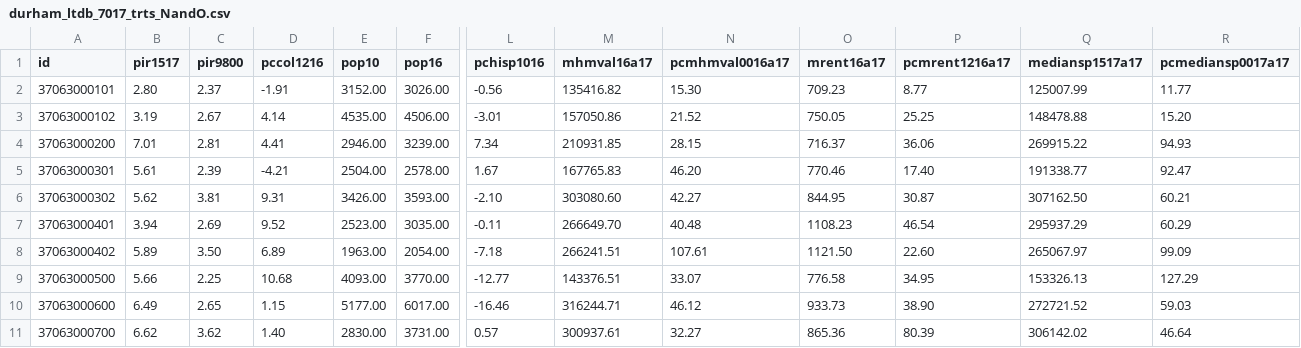
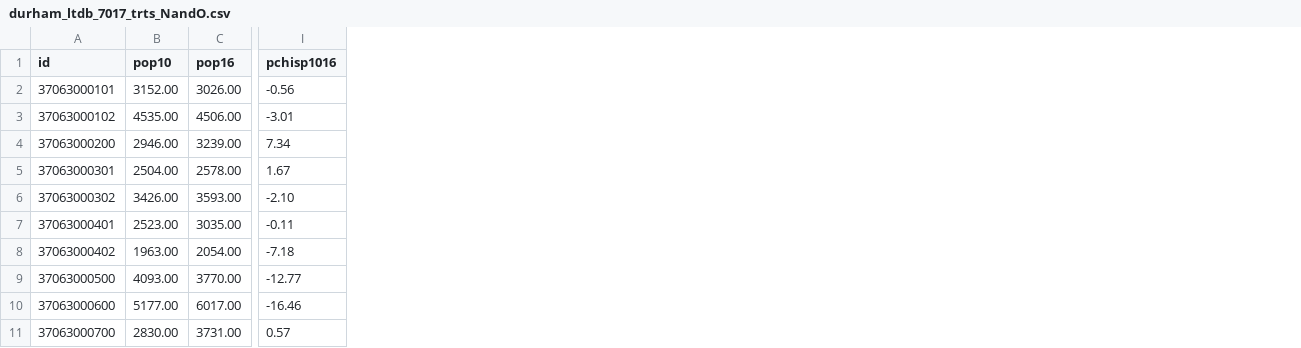
Before and after one commit to jmpmcmanus/N-Omaps, a CSV file: data/durham_ltdb_7017_trts_NandO.csv, drawn as a sheet; only a part is shown, gaps mark what is left out; the diff names each change by its address in the sheet, - before the commit and + after, or states it on an @@ line.

```diff
--- a/data/durham_ltdb_7017_trts_NandO.csv
+++ b/data/durham_ltdb_7017_trts_NandO.csv
-column B (pir1517), rows 2-11: 2.80 | 3.19 | 7.01 | 5.61 | 5.62 | 3.94 | 5.89 | 5.66 | 6.49 | 6.62
-column C (pir9800), rows 2-11: 2.37 | 2.67 | 2.81 | 2.39 | 3.81 | 2.69 | 3.50 | 2.25 | 2.65 | 3.62
-column D (pccol1216), rows 2-11: -1.91 | 4.14 | 4.41 | -4.21 | 9.31 | 9.52 | 6.89 | 10.68 | 1.15 | 1.40
-column M (mhmval16a17), rows 2-11: 135416.82 | 157050.86 | 210931.85 | 167765.83 | 303080.60 | 266649.70 | 266241.51 | 143376.51 | 316244.71 | 300937.61
-column N (pcmhmval0016a17), rows 2-11: 15.30 | 21.52 | 28.15 | 46.20 | 42.27 | 40.48 | 107.61 | 33.07 | 46.12 | 32.27
-column O (mrent16a17), rows 2-11: 709.23 | 750.05 | 716.37 | 770.46 | 844.95 | 1108.23 | 1121.50 | 776.58 | 933.73 | 865.36
-column P (pcmrent1216a17), rows 2-11: 8.77 | 25.25 | 36.06 | 17.40 | 30.87 | 46.54 | 22.60 | 34.95 | 38.90 | 80.39
-column Q (mediansp1517a17), rows 2-11: 125007.99 | 148478.88 | 269915.22 | 191338.77 | 307162.50 | 295937.29 | 265067.97 | 153326.13 | 272721.52 | 306142.02
-column R (pcmediansp0017a17), rows 2-11: 11.77 | 15.20 | 94.93 | 92.47 | 60.21 | 60.29 | 99.09 | 127.29 | 59.03 | 46.64
```
Also changed, not shown: 4 other files.
